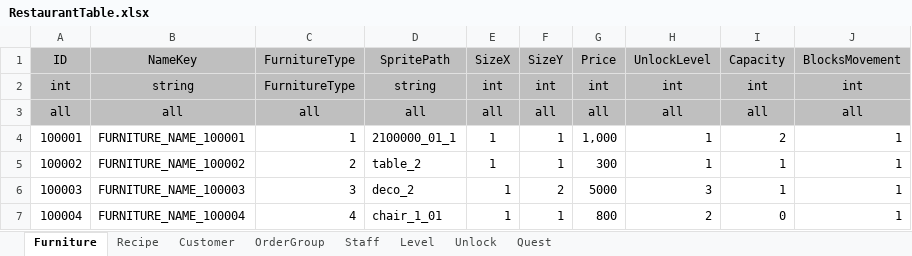
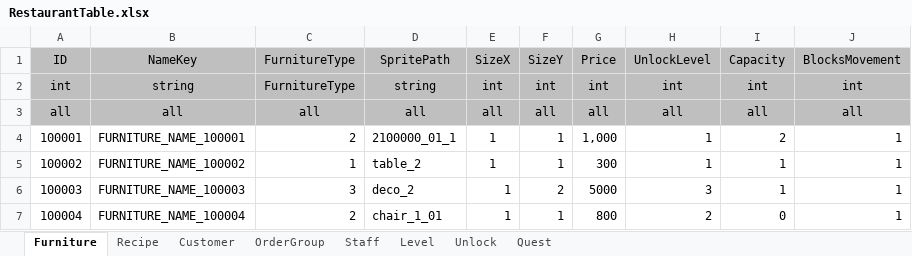
Before and after one commit to david0305mc/TileSystem, an Excel workbook: ExcelTable/RestaurantTable.xlsx, sheet Furniture, drawn as a sheet; values as stored, in another font and other column widths than the file's, no borders; conditional formats not drawn; the diff names each change by its address in the sheet, - before the commit and + after, or states it on an @@ line.

```diff
--- a/ExcelTable/RestaurantTable.xlsx (sheet Furniture)
+++ b/ExcelTable/RestaurantTable.xlsx (sheet Furniture)
-C4: 1
+C4: 2
-C5: 2
+C5: 1
-C7: 4
+C7: 2
```
Also changed, not shown: 1 other file.
